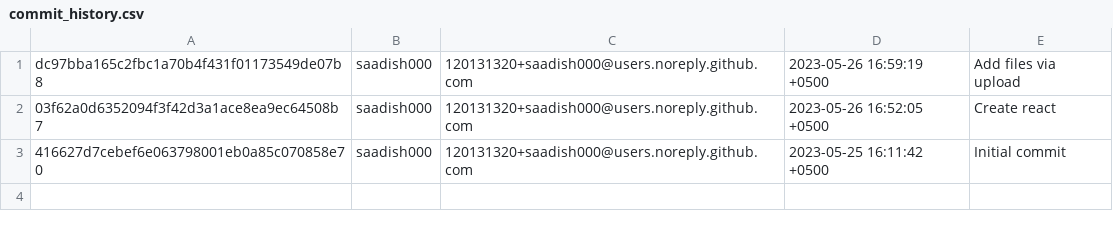
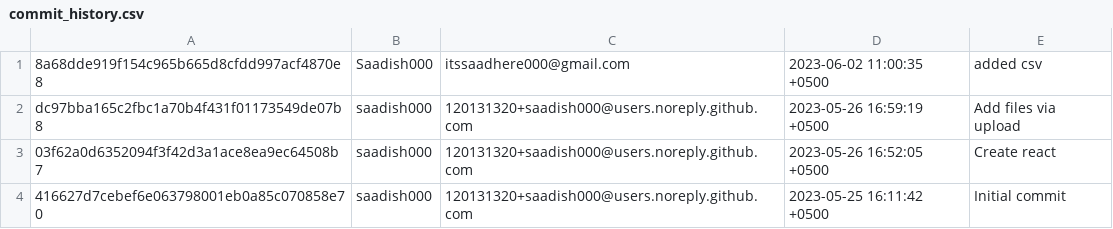
Before and after one commit to saadish000/TSE-Assignment-1-Non-Zip, a CSV file: commit_history.csv, drawn as a sheet.

Commit message:
added csv

```diff
--- a/commit_history.csv
+++ b/commit_history.csv
@@ -1 +1,2 @@
+"8a68dde919f154c965b665d8cfdd997acf4870e8","Saadish000","itssaadhere000@gmail.com","2023-06-02 11:00:35 +0500","added csv"
 "dc97bba165c2fbc1a70b4f431f01173549de07b8","saadish000","120131320+saadish000@users.noreply.github.com","2023-05-26 16:59:19 +0500","Add files via upload"
```
